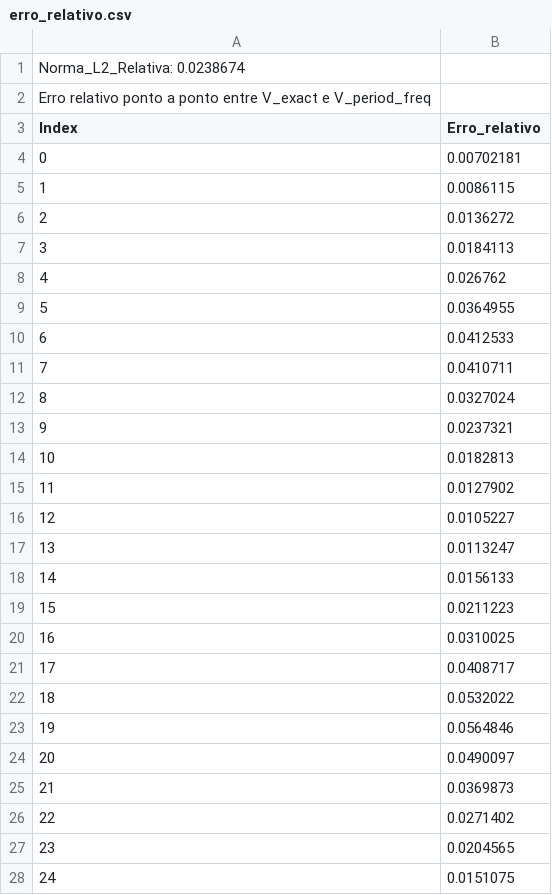
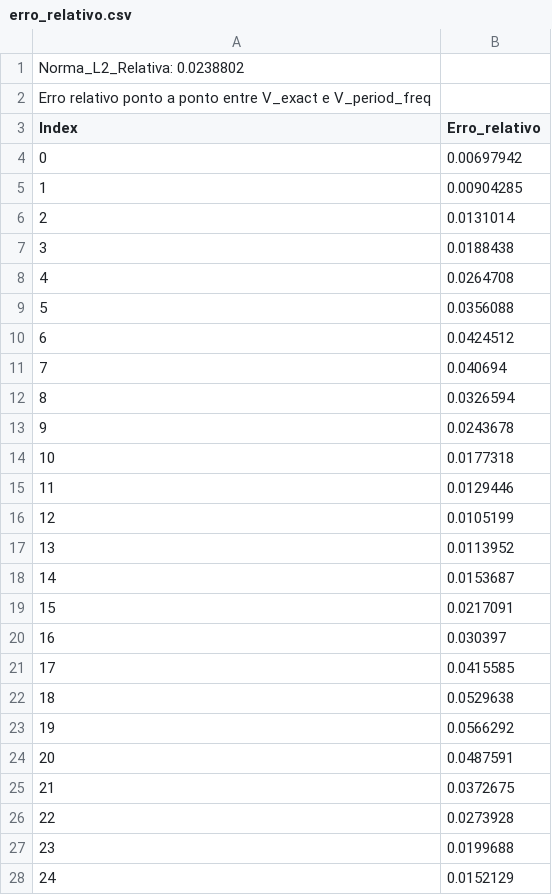
Before and after one commit to Lucas-Sperotto/davidson-cpp-electromagnetics, a CSV file: Cap_02/out/erro_relativo.csv, drawn as a sheet; only a part is shown; the diff covers the shown part only.

```diff
--- a/Cap_02/out/erro_relativo.csv
+++ b/Cap_02/out/erro_relativo.csv
@@ -1,28 +1,28 @@
-Norma_L2_Relativa: 0.0238674
+Norma_L2_Relativa: 0.0238802
 Erro relativo ponto a ponto entre V_exact e V_period_freq
 Index,Erro_relativo
-0,0.00702181
-1,0.0086115
-2,0.0136272
-3,0.0184113
-4,0.026762
-5,0.0364955
-6,0.0412533
-7,0.0410711
-8,0.0327024
-9,0.0237321
-10,0.0182813
-11,0.0127902
-12,0.0105227
-13,0.0113247
-14,0.0156133
-15,0.0211223
-16,0.0310025
-17,0.0408717
-18,0.0532022
-19,0.0564846
-20,0.0490097
-21,0.0369873
-22,0.0271402
-23,0.0204565
-24,0.0151075
+0,0.00697942
+1,0.00904285
+2,0.0131014
+3,0.0188438
+4,0.0264708
+5,0.0356088
+6,0.0424512
+7,0.040694
+8,0.0326594
+9,0.0243678
+10,0.0177318
+11,0.0129446
+12,0.0105199
+13,0.0113952
+14,0.0153687
+15,0.0217091
+16,0.030397
+17,0.0415585
+18,0.0529638
+19,0.0566292
+20,0.0487591
+21,0.0372675
+22,0.0273928
+23,0.0199688
+24,0.0152129
```
Also changed, not shown: 1 edited cell elsewhere in this file, Cap_02/out/comparison_voltage.csv, Cap_02/out/fdtd_spectrum.csv, 2 other files.
